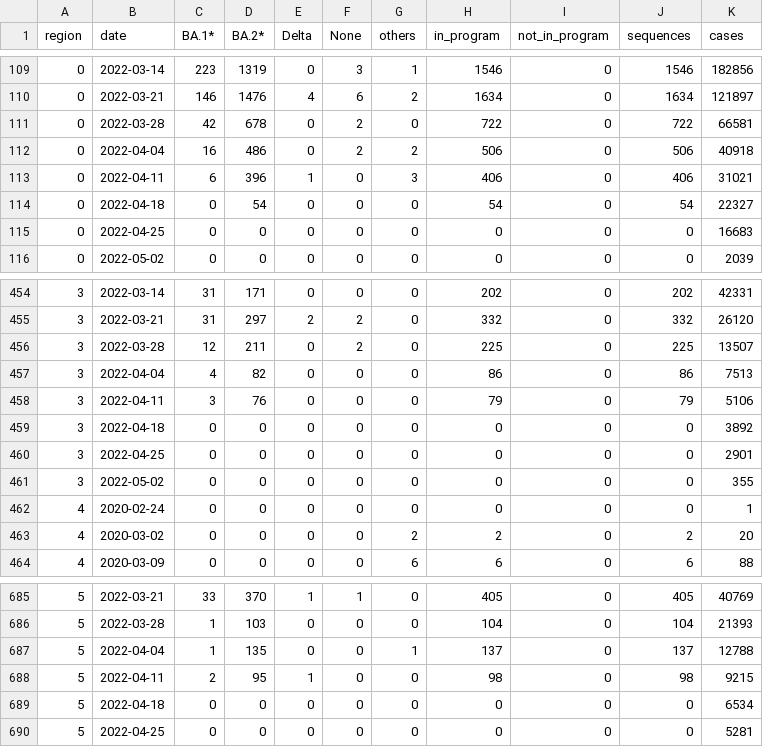
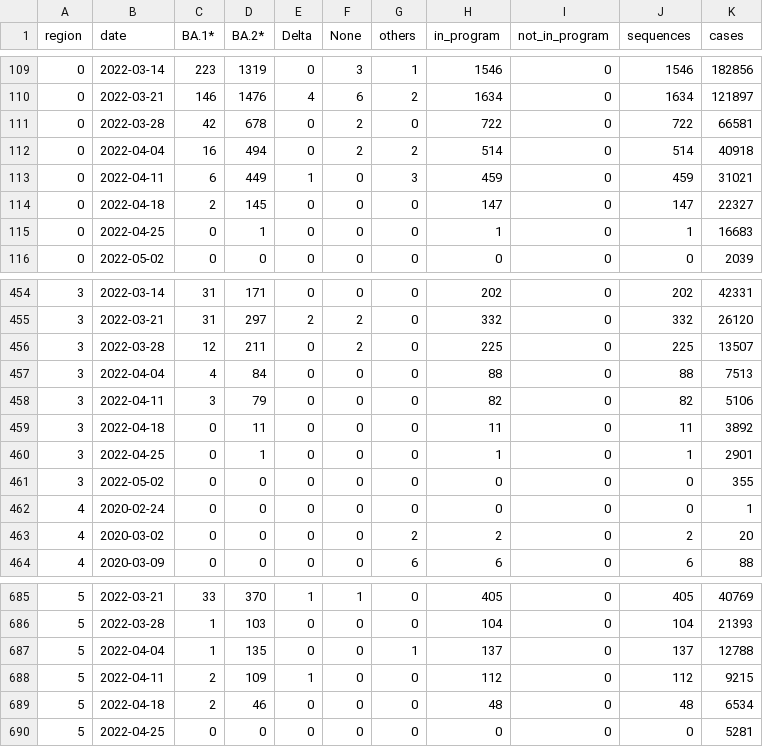
Before and after one commit to CovSeqCH/SequencingStats_and_Variants, a CSV file: data/cases_seq_by_cw_region.csv, drawn as a sheet; only a part is shown, gaps mark what is left out; the diff covers the shown part only.

```diff
--- a/data/cases_seq_by_cw_region.csv
+++ b/data/cases_seq_by_cw_region.csv
@@ -111,6 +111,6 @@ region,date,BA.1*,BA.2*,Delta,None,others,in_program,not_in_program,sequences,ca
 0,2022-03-28,42,678,0,2,0,722,0,722,66581
-0,2022-04-04,16,486,0,2,2,506,0,506,40918
-0,2022-04-11,6,396,1,0,3,406,0,406,31021
-0,2022-04-18,0,54,0,0,0,54,0,54,22327
-0,2022-04-25,0,0,0,0,0,0,0,0,16683
+0,2022-04-04,16,494,0,2,2,514,0,514,40918
+0,2022-04-11,6,449,1,0,3,459,0,459,31021
+0,2022-04-18,2,145,0,0,0,147,0,147,22327
+0,2022-04-25,0,1,0,0,0,1,0,1,16683
 0,2022-05-02,0,0,0,0,0,0,0,0,2039
@@ -456,6 +456,6 @@ region,date,BA.1*,BA.2*,Delta,None,others,in_program,not_in_program,sequences,ca
 3,2022-03-28,12,211,0,2,0,225,0,225,13507
-3,2022-04-04,4,82,0,0,0,86,0,86,7513
-3,2022-04-11,3,76,0,0,0,79,0,79,5106
-3,2022-04-18,0,0,0,0,0,0,0,0,3892
-3,2022-04-25,0,0,0,0,0,0,0,0,2901
+3,2022-04-04,4,84,0,0,0,88,0,88,7513
+3,2022-04-11,3,79,0,0,0,82,0,82,5106
+3,2022-04-18,0,11,0,0,0,11,0,11,3892
+3,2022-04-25,0,1,0,0,0,1,0,1,2901
 3,2022-05-02,0,0,0,0,0,0,0,0,355
@@ -687,4 +687,4 @@ region,date,BA.1*,BA.2*,Delta,None,others,in_program,not_in_program,sequences,ca
 5,2022-04-04,1,135,0,0,1,137,0,137,12788
-5,2022-04-11,2,95,1,0,0,98,0,98,9215
-5,2022-04-18,0,0,0,0,0,0,0,0,6534
+5,2022-04-11,2,109,1,0,0,112,0,112,9215
+5,2022-04-18,2,46,0,0,0,48,0,48,6534
 5,2022-04-25,0,0,0,0,0,0,0,0,5281
```
Also changed, not shown: 30 edited cells elsewhere in this file, data/mutation_counts.csv, data/recent_common_variants_by_week.csv, 14 other files.
